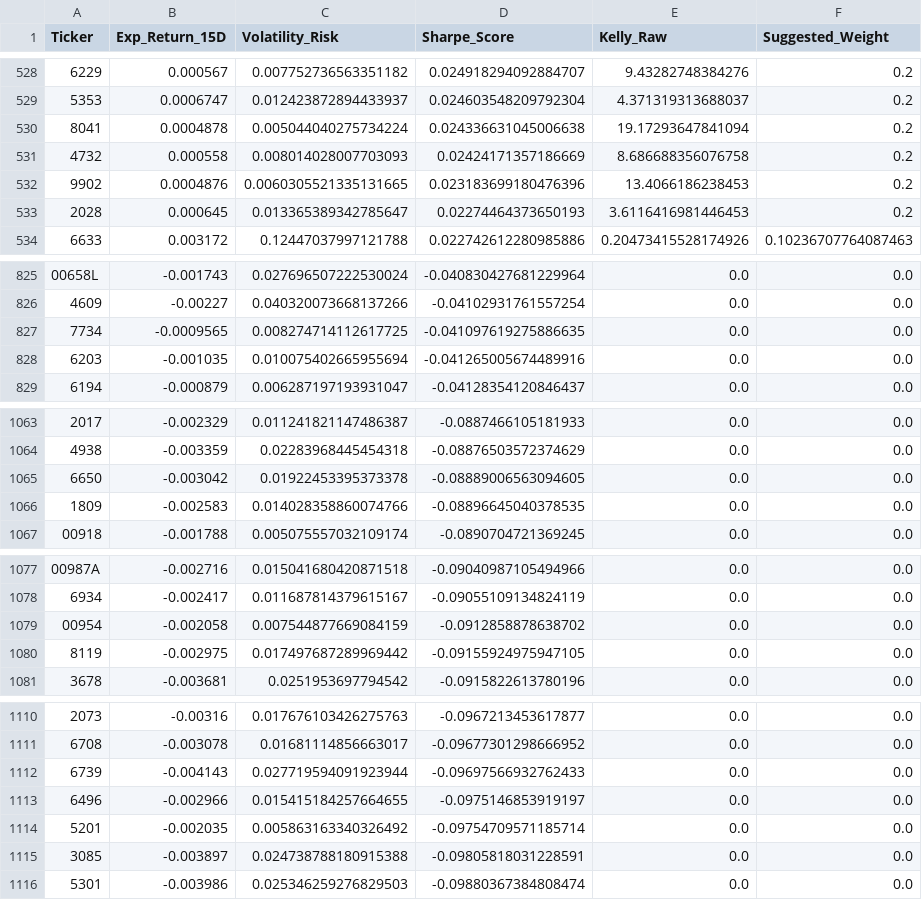
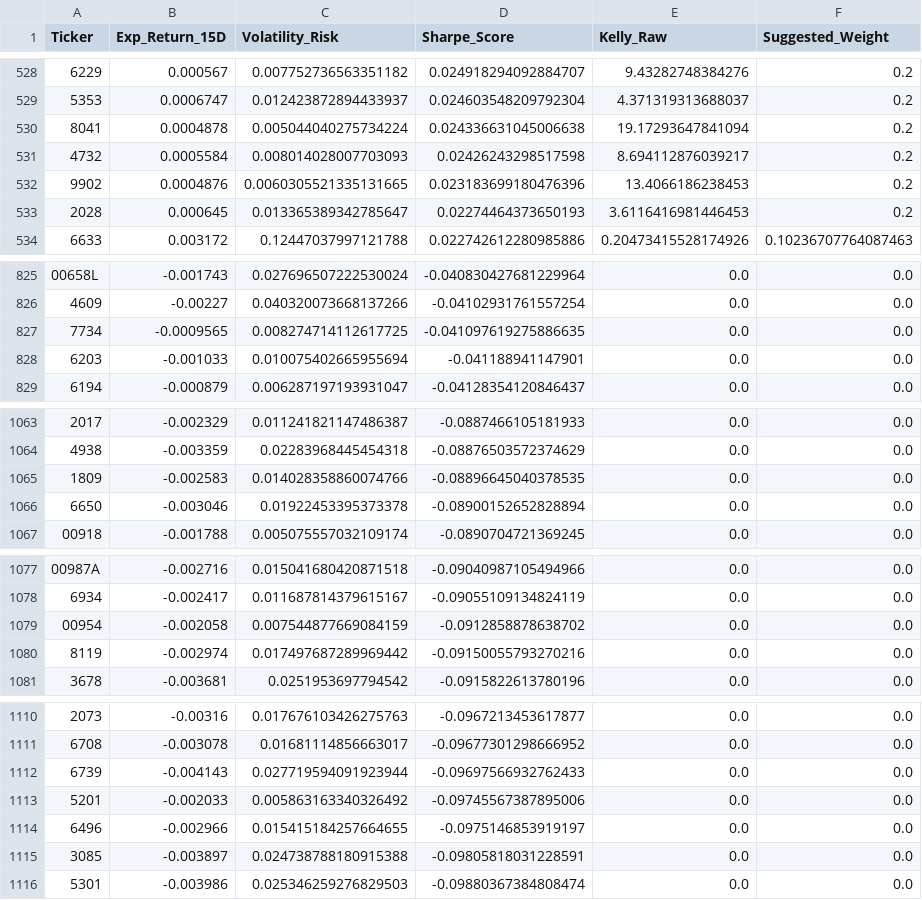
Before and after one commit to FrankChen0930/MarketMamba, a CSV file: df_kelly.csv, drawn as a sheet; only a part is shown, gaps mark what is left out; the diff covers the shown part only.

```diff
--- a/df_kelly.csv
+++ b/df_kelly.csv
@@ -530,3 +530,3 @@ Ticker,Exp_Return_15D,Volatility_Risk,Sharpe_Score,Kelly_Raw,Suggested_Weight
 8041,0.0004878,0.005044040275734224,0.024336631045006638,19.17293647841094,0.2
-4732,0.000558,0.008014028007703093,0.02424171357186669,8.686688356076758,0.2
+4732,0.0005584,0.008014028007703093,0.02426243298517598,8.694112876039217,0.2
 9902,0.0004876,0.0060305521335131665,0.023183699180476396,13.4066186238453,0.2
@@ -827,3 +827,3 @@ Ticker,Exp_Return_15D,Volatility_Risk,Sharpe_Score,Kelly_Raw,Suggested_Weight
 7734,-0.0009565,0.008274714112617725,-0.041097619275886635,0.0,0.0
-6203,-0.001035,0.010075402665955694,-0.041265005674489916,0.0,0.0
+6203,-0.001033,0.010075402665955694,-0.041188941147901,0.0,0.0
 6194,-0.000879,0.006287197193931047,-0.04128354120846437,0.0,0.0
@@ -1064,4 +1064,4 @@ Ticker,Exp_Return_15D,Volatility_Risk,Sharpe_Score,Kelly_Raw,Suggested_Weight
 4938,-0.003359,0.02283968445454318,-0.08876503572374629,0.0,0.0
-6650,-0.003042,0.01922453395373378,-0.08889006563094605,0.0,0.0
 1809,-0.002583,0.014028358860074766,-0.08896645040378535,0.0,0.0
+6650,-0.003046,0.01922453395373378,-0.08900152652828894,0.0,0.0
 00918,-0.001788,0.005075557032109174,-0.0890704721369245,0.0,0.0
@@ -1079,3 +1079,3 @@ Ticker,Exp_Return_15D,Volatility_Risk,Sharpe_Score,Kelly_Raw,Suggested_Weight
 00954,-0.002058,0.007544877669084159,-0.0912858878638702,0.0,0.0
-8119,-0.002975,0.017497687289969442,-0.09155924975947105,0.0,0.0
+8119,-0.002974,0.017497687289969442,-0.09150055793270216,0.0,0.0
 3678,-0.003681,0.0251953697794542,-0.0915822613780196,0.0,0.0
@@ -1112,4 +1112,4 @@ Ticker,Exp_Return_15D,Volatility_Risk,Sharpe_Score,Kelly_Raw,Suggested_Weight
 6739,-0.004143,0.027719594091923944,-0.09697566932762433,0.0,0.0
+5201,-0.002033,0.005863163340326492,-0.09745567387895006,0.0,0.0
 6496,-0.002966,0.015415184257664655,-0.0975146853919197,0.0,0.0
-5201,-0.002035,0.005863163340326492,-0.09754709571185714,0.0,0.0
 3085,-0.003897,0.024738788180915388,-0.09805818031228591,0.0,0.0
```
Also changed, not shown: 5 added rows, 5 removed rows and 8 edited cells elsewhere in this file, df_traj.csv, 2 other files.
